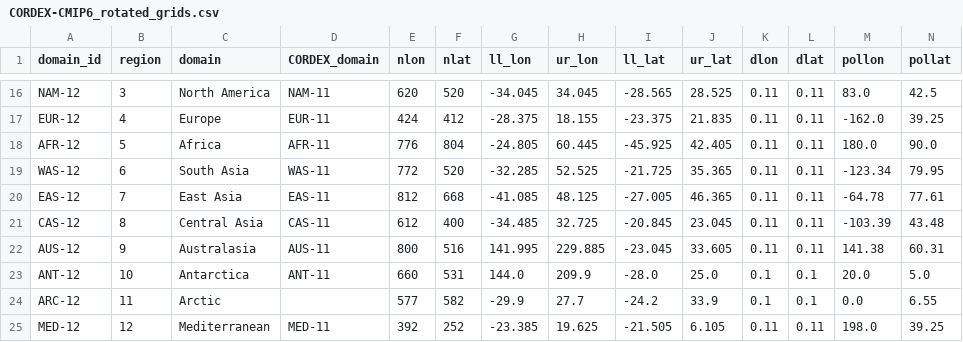
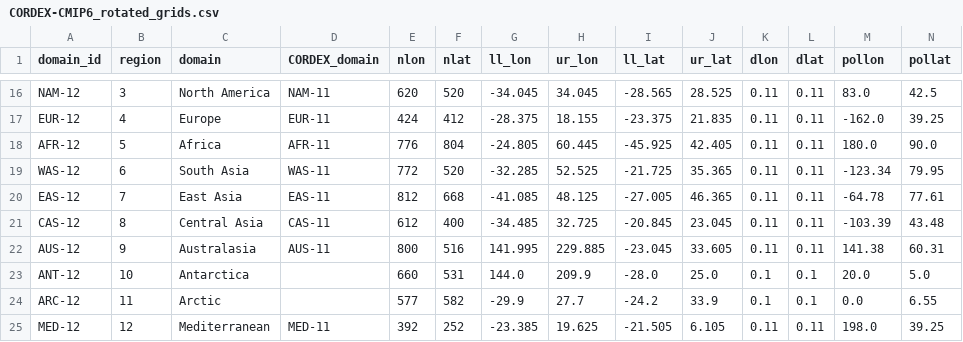
Before and after one commit to WCRP-CORDEX/domain-tables, a CSV file: CORDEX-CMIP6_rotated_grids.csv, drawn as a sheet; only a part is shown, gaps mark what is left out.

Commit message:
remove ANT-12 attribute for CORDEX_domain

```diff
--- a/CORDEX-CMIP6_rotated_grids.csv
+++ b/CORDEX-CMIP6_rotated_grids.csv
@@ -22,3 +22,3 @@ CAS-12,8,Central Asia,CAS-11,612,400,-34.485,32.725,-20.845,23.045,0.11,0.11,-10
 AUS-12,9,Australasia,AUS-11,800,516,141.995,229.885,-23.045,33.605,0.11,0.11,141.38,60.31
-ANT-12,10,Antarctica,ANT-11,660,531,144.0,209.9,-28.0,25.0,0.1,0.1,20.0,5.0
+ANT-12,10,Antarctica,,660,531,144.0,209.9,-28.0,25.0,0.1,0.1,20.0,5.0
 ARC-12,11,Arctic,,577,582,-29.9,27.7,-24.2,33.9,0.1,0.1,0.0,6.55
```
